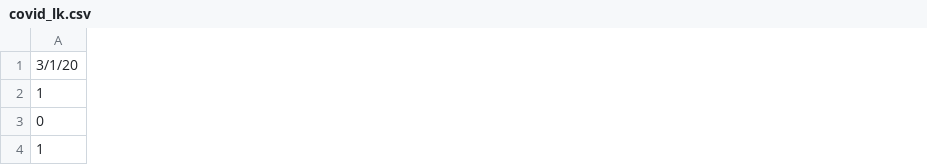
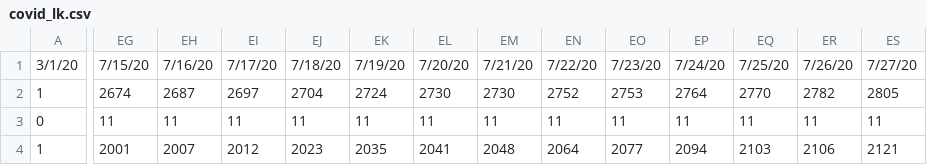
Before and after one commit to arimacdev/covid19-srilankan-data, a CSV file: Daily/covid_lk.csv, drawn as a sheet; only a part is shown, gaps mark what is left out; the diff covers the shown part only; the diff names each change by its address in the sheet, - before the commit and + after, or states it on an @@ line.

Commit message:
Update covid_lk.csv

```diff
--- a/Daily/covid_lk.csv
+++ b/Daily/covid_lk.csv
+column EG, rows 1-4: 7/15/20 | 2674 | 11 | 2001
+column EH, rows 1-4: 7/16/20 | 2687 | 11 | 2007
+column EI, rows 1-4: 7/17/20 | 2697 | 11 | 2012
+column EJ, rows 1-4: 7/18/20 | 2704 | 11 | 2023
+column EK, rows 1-4: 7/19/20 | 2724 | 11 | 2035
+column EL, rows 1-4: 7/20/20 | 2730 | 11 | 2041
+column EM, rows 1-4: 7/21/20 | 2730 | 11 | 2048
+column EN, rows 1-4: 7/22/20 | 2752 | 11 | 2064
+column EO, rows 1-4: 7/23/20 | 2753 | 11 | 2077
+column EP, rows 1-4: 7/24/20 | 2764 | 11 | 2094
+column EQ, rows 1-4: 7/25/20 | 2770 | 11 | 2103
+column ER, rows 1-4: 7/26/20 | 2782 | 11 | 2106
+column ES, rows 1-4: 7/27/20 | 2805 | 11 | 2121
```
Also changed, not shown: 1 added column elsewhere in this file.
